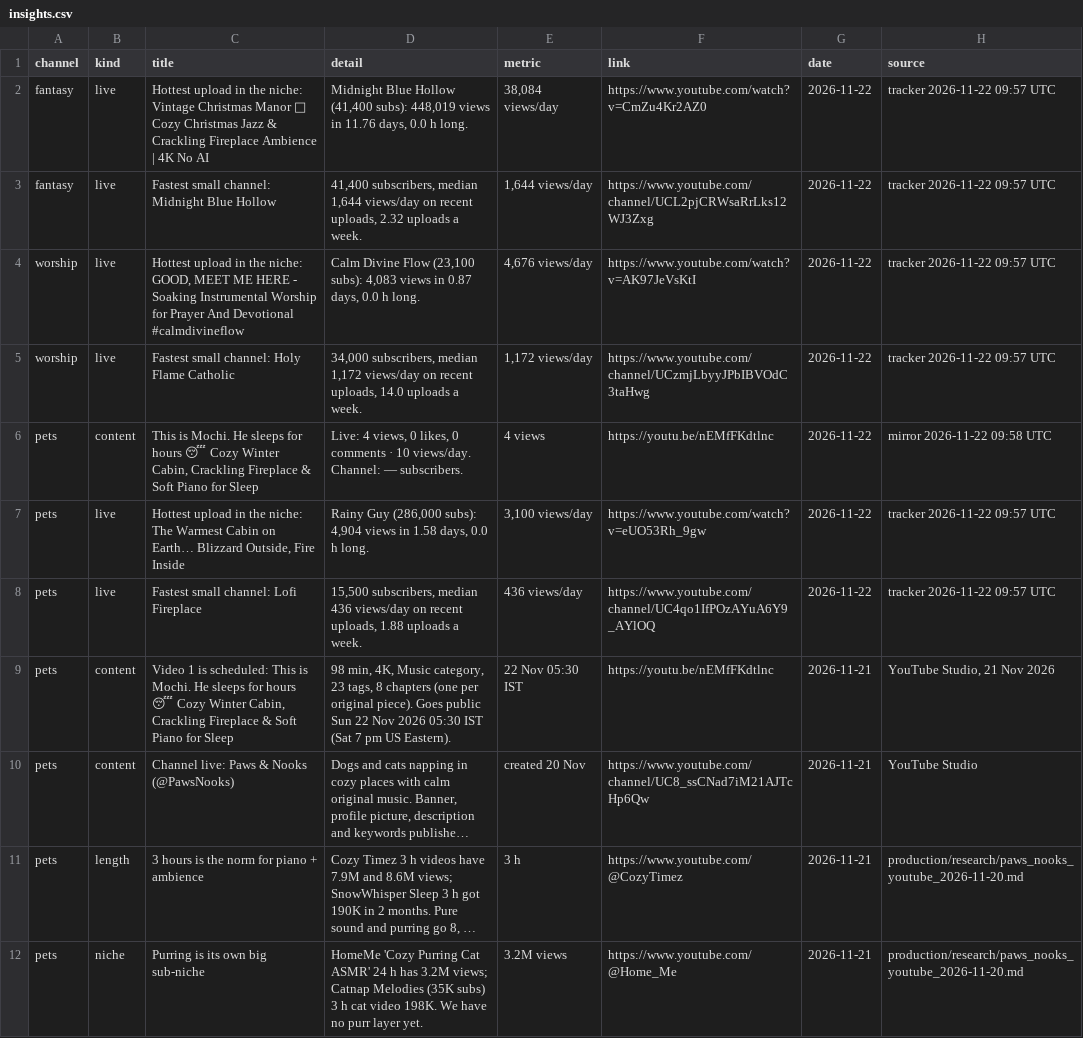
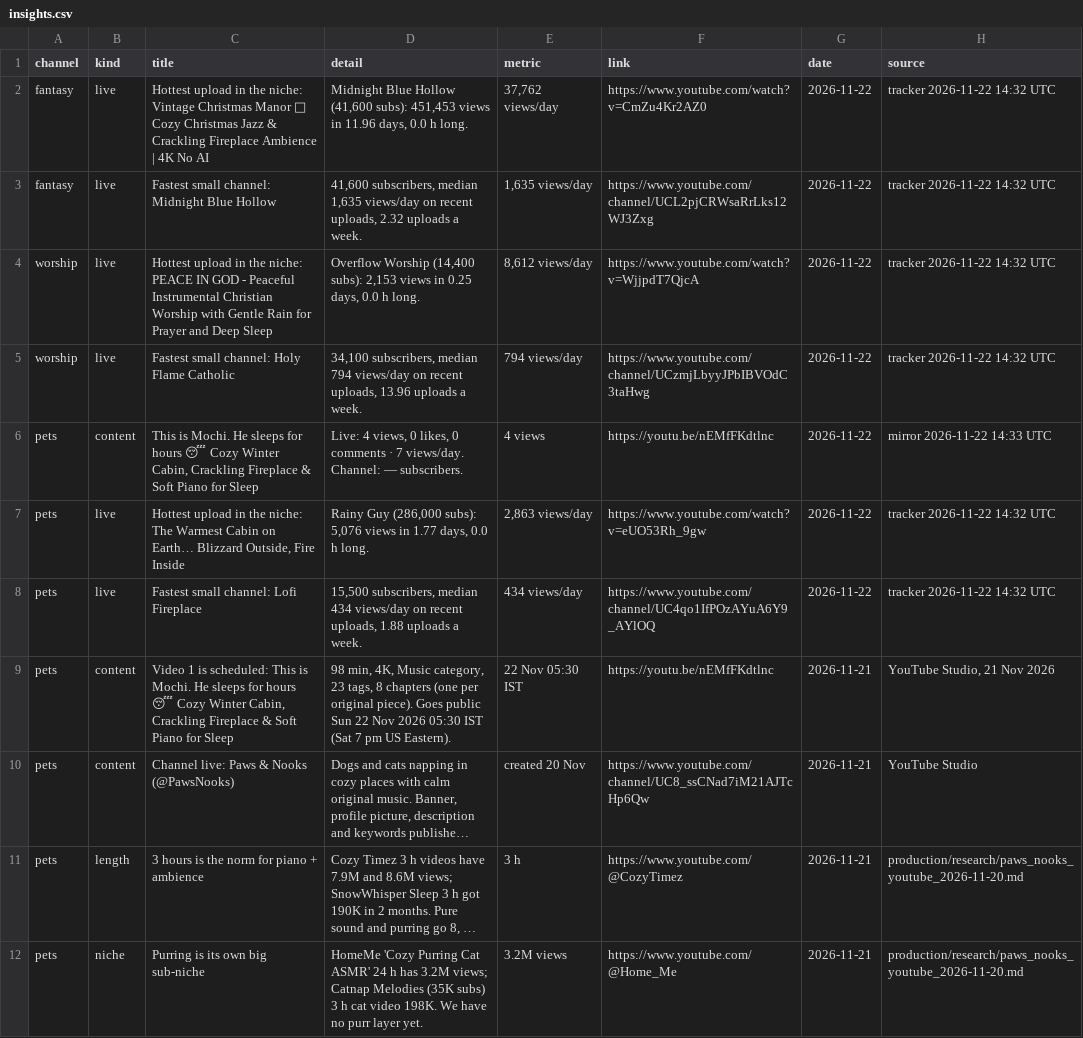
Before and after one commit to ashish91aggarwal-alt/AI, a CSV file: ambient-channels/dashboard/export/insights.csv, drawn as a sheet; only a part is shown; long unchanged cells end in ….

```diff
--- a/ambient-channels/dashboard/export/insights.csv
+++ b/ambient-channels/dashboard/export/insights.csv
@@ -1,9 +1,9 @@
 channel,kind,title,detail,metric,link,date,source
-fantasy,live,Hottest upload in the niche: Vintage Christmas Manor 🎄 Cozy Christmas Jazz & Crackling Fireplace Ambience | 4K No AI,"Midnight Blue Hollow (41,400 subs): 448,019 views in 11.76 days, 0.0 h long.","38,084 views/day",https://www.youtube.com/watch?v=CmZu4Kr2AZ0,2026-11-22,tracker 2026-11-22 09:57 UTC
-fantasy,live,Fastest small channel: Midnight Blue Hollow,"41,400 subscribers, median 1,644 views/day on recent uploads, 2.32 uploads a week.","1,644 views/day",https://www.youtube.com/channel/UCL2pjCRWsaRrLks12WJ3Zxg,2026-11-22,tracker 2026-11-22 09:57 UTC
-worship,live,"Hottest upload in the niche: GOOD, MEET ME HERE - Soaking Instrumental Worship for Prayer And Devotional #calmdivineflow","Calm Divine Flow (23,100 subs): 4,083 views in 0.87 days, 0.0 h long.","4,676 views/day",https://www.youtube.com/watch?v=AK97JeVsKtI,2026-11-22,tracker 2026-11-22 09:57 UTC
-worship,live,Fastest small channel: Holy Flame Catholic,"34,000 subscribers, median 1,172 views/day on recent uploads, 14.0 uploads a week.","1,172 views/day",https://www.youtube.com/channel/UCzmjLbyyJPbIBVOdC3taHwg,2026-11-22,tracker 2026-11-22 09:57 UTC
-pets,content,"This is Mochi. He sleeps for hours 😴 Cozy Winter Cabin, Crackling Fireplace & Soft Piano for Sleep","Live: 4 views, 0 likes, 0 comments · 10 views/day. Channel: — subscribers.",4 views,https://youtu.be/nEMfFKdtlnc,2026-11-22,mirror 2026-11-22 09:58 UTC
-pets,live,"Hottest upload in the niche: The Warmest Cabin on Earth… Blizzard Outside, Fire Inside","Rainy Guy (286,000 subs): 4,904 views in 1.58 days, 0.0 h long.","3,100 views/day",https://www.youtube.com/watch?v=eUO53Rh_9gw,2026-11-22,tracker 2026-11-22 09:57 UTC
-pets,live,Fastest small channel: Lofi Fireplace,"15,500 subscribers, median 436 views/day on recent uploads, 1.88 uploads a week.",436 views/day,https://www.youtube.com/channel/UC4qo1IfPOzAYuA6Y9_AYlOQ,2026-11-22,tracker 2026-11-22 09:57 UTC
+fantasy,live,Hottest upload in the niche: Vintage Christmas Manor 🎄 Cozy Christmas Jazz & Crackling Fireplace Ambience | 4K No AI,"Midnight Blue Hollow (41,600 subs): 451,453 views in 11.96 days, 0.0 h long.","37,762 views/day",https://www.youtube.com/watch?v=CmZu4Kr2AZ0,2026-11-22,tracker 2026-11-22 14:32 UTC
+fantasy,live,Fastest small channel: Midnight Blue Hollow,"41,600 subscribers, median 1,635 views/day on recent uploads, 2.32 uploads a week.","1,635 views/day",https://www.youtube.com/channel/UCL2pjCRWsaRrLks12WJ3Zxg,2026-11-22,tracker 2026-11-22 14:32 UTC
+worship,live,Hottest upload in the niche: PEACE IN GOD - Peaceful Instrumental Christian Worship with Gentle Rain for Prayer and Deep Sleep,"Overflow Worship (14,400 subs): 2,153 views in 0.25 days, 0.0 h long.","8,612 views/day",https://www.youtube.com/watch?v=WjjpdT7QjcA,2026-11-22,tracker 2026-11-22 14:32 UTC
+worship,live,Fastest small channel: Holy Flame Catholic,"34,100 subscribers, median 794 views/day on recent uploads, 13.96 uploads a week.",794 views/day,https://www.youtube.com/channel/UCzmjLbyyJPbIBVOdC3taHwg,2026-11-22,tracker 2026-11-22 14:32 UTC
+pets,content,"This is Mochi. He sleeps for hours 😴 Cozy Winter Cabin, Crackling Fireplace & Soft Piano for Sleep","Live: 4 views, 0 likes, 0 comments · 7 views/day. Channel: — subscribers.",4 views,https://youtu.be/nEMfFKdtlnc,2026-11-22,mirror 2026-11-22 14:33 UTC
+pets,live,"Hottest upload in the niche: The Warmest Cabin on Earth… Blizzard Outside, Fire Inside","Rainy Guy (286,000 subs): 5,076 views in 1.77 days, 0.0 h long.","2,863 views/day",https://www.youtube.com/watch?v=eUO53Rh_9gw,2026-11-22,tracker 2026-11-22 14:32 UTC
+pets,live,Fastest small channel: Lofi Fireplace,"15,500 subscribers, median 434 views/day on recent uploads, 1.88 uploads a week.",434 views/day,https://www.youtube.com/channel/UC4qo1IfPOzAYuA6Y9_AYlOQ,2026-11-22,tracker 2026-11-22 14:32 UTC
 pets,content,"Video 1 is scheduled: This is Mochi. He sleeps for hours 😴 Cozy Winter Cabin, Crackling Fireplace & Soft Piano for Sleep","98 min, 4K, Music category, 23 tags, 8 chapters (one per original piece). Goes public Sun 22 Nov 2026 05:30 IST (Sat 7 pm US Eastern).",22 Nov 05:30 IST,https://youtu.be/nEMfFKdtlnc,2026-11-21,"YouTube Studio, 21 Nov 2026"
```
Also changed, not shown: ambient-channels/dashboard/export/channels.csv, ambient-channels/dashboard/export/own_video_history.csv, 14 other files.
